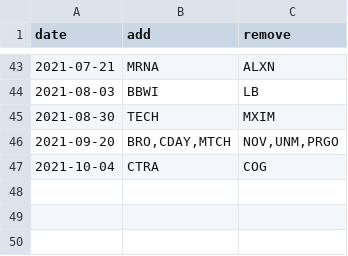
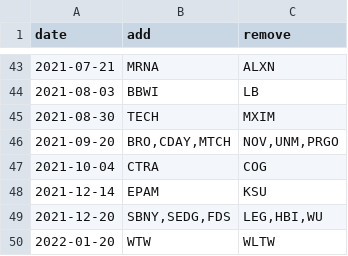
Before and after one commit to fja05680/sp500, a CSV file: sp500_changes_since_2019.csv, drawn as a sheet; only a part is shown, gaps mark what is left out; the diff names each change by its address in the sheet, - before the commit and + after, or states it on an @@ line.

```diff
--- a/sp500_changes_since_2019.csv
+++ b/sp500_changes_since_2019.csv
+row 48: 2021-12-14 | EPAM | KSU
+row 49: 2021-12-20 | SBNY,SEDG,FDS | LEG,HBI,WU
+row 50: 2022-01-20 | WTW | WLTW
```
Also changed, not shown: sp500.csv, 4 other files.
